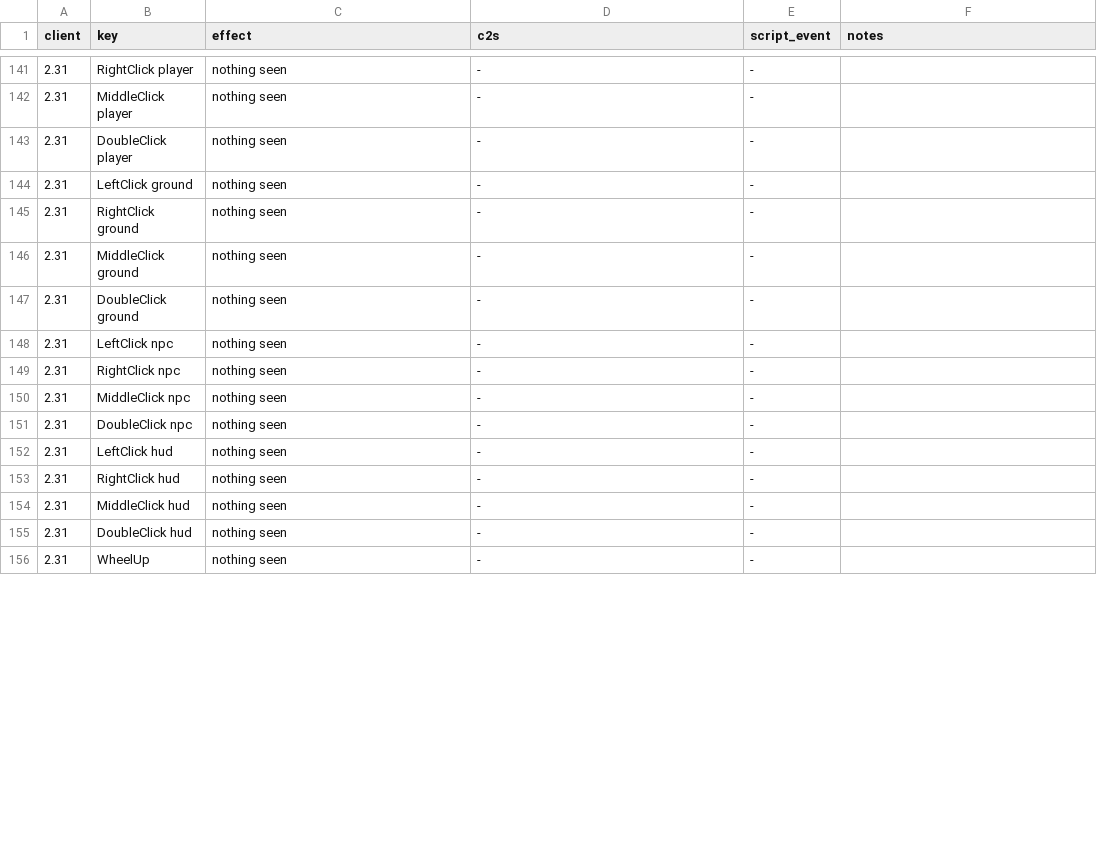
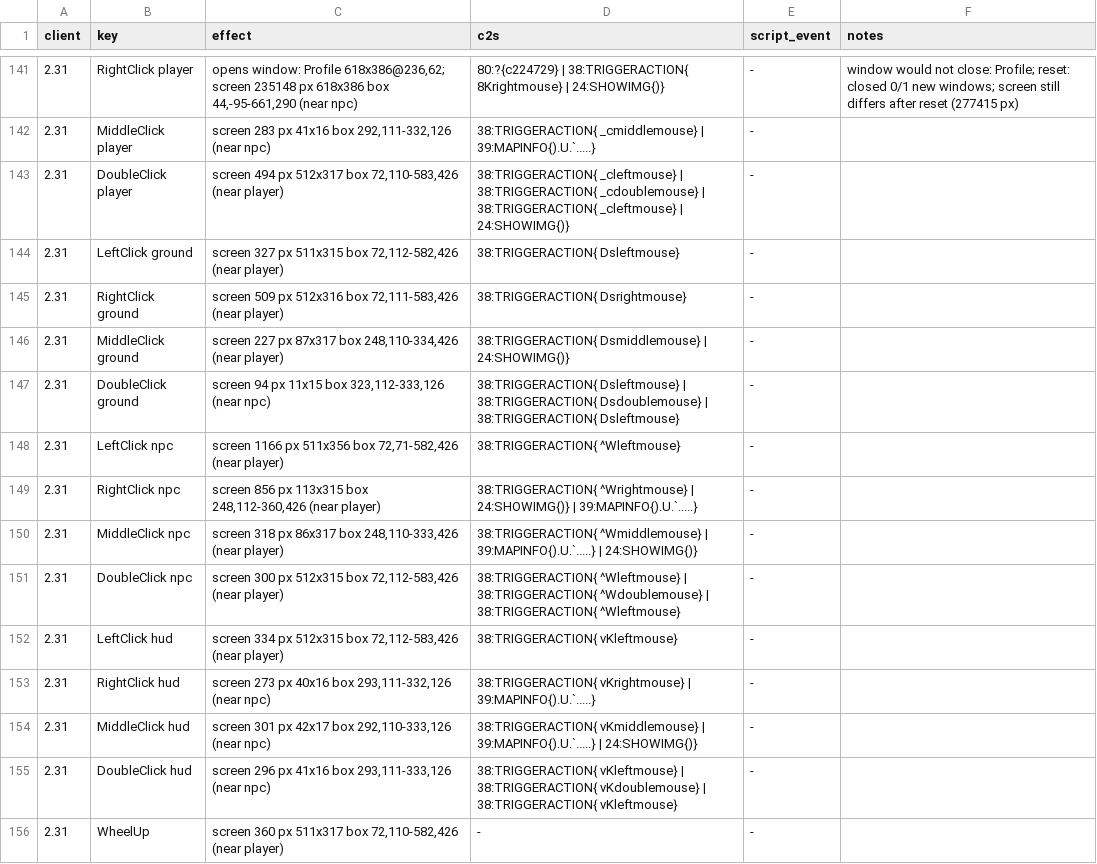
Before and after one commit to squirelworks/Graal_analysis, a TSV file: protocol/keysweep/231.tsv, drawn as a sheet; only a part is shown, gaps mark what is left out; the diff covers the shown part only.

```diff
--- a/protocol/keysweep/231.tsv
+++ b/protocol/keysweep/231.tsv
@@ -141,16 +141,16 @@ client	key	effect	c2s	script_event	notes
-2.31	RightClick player	nothing seen	-	-	
-2.31	MiddleClick player	nothing seen	-	-	
-2.31	DoubleClick player	nothing seen	-	-	
-2.31	LeftClick ground	nothing seen	-	-	
-2.31	RightClick ground	nothing seen	-	-	
-2.31	MiddleClick ground	nothing seen	-	-	
-2.31	DoubleClick ground	nothing seen	-	-	
-2.31	LeftClick npc	nothing seen	-	-	
-2.31	RightClick npc	nothing seen	-	-	
-2.31	MiddleClick npc	nothing seen	-	-	
-2.31	DoubleClick npc	nothing seen	-	-	
-2.31	LeftClick hud	nothing seen	-	-	
-2.31	RightClick hud	nothing seen	-	-	
-2.31	MiddleClick hud	nothing seen	-	-	
-2.31	DoubleClick hud	nothing seen	-	-	
-2.31	WheelUp	nothing seen	-	-	
+2.31	RightClick player	opens window: Profile 618x386@236,62; screen 235148 px 618x386 box 44,-95-661,290 (near npc)	80:?{c224729} | 38:TRIGGERACTION{   8Krightmouse} | 24:SHOWIMG{)}	-	window would not close: Profile; reset: closed 0/1 new windows; screen still differs after reset (277415 px)
+2.31	MiddleClick player	screen 283 px 41x16 box 292,111-332,126 (near npc)	38:TRIGGERACTION{   _cmiddlemouse} | 39:MAPINFO{).U.`.....}	-	
+2.31	DoubleClick player	screen 494 px 512x317 box 72,110-583,426 (near player)	38:TRIGGERACTION{   _cleftmouse} | 38:TRIGGERACTION{   _cdoublemouse} | 38:TRIGGERACTION{   _cleftmouse} | 24:SHOWIMG{)}	-	
+2.31	LeftClick ground	screen 327 px 511x315 box 72,112-582,426 (near player)	38:TRIGGERACTION{   Dsleftmouse}	-	
+2.31	RightClick ground	screen 509 px 512x316 box 72,111-583,426 (near player)	38:TRIGGERACTION{   Dsrightmouse}	-	
+2.31	MiddleClick ground	screen 227 px 87x317 box 248,110-334,426 (near player)	38:TRIGGERACTION{   Dsmiddlemouse} | 24:SHOWIMG{)}	-	
+2.31	DoubleClick ground	screen 94 px 11x15 box 323,112-333,126 (near npc)	38:TRIGGERACTION{   Dsleftmouse} | 38:TRIGGERACTION{   Dsdoublemouse} | 38:TRIGGERACTION{   Dsleftmouse}	-	
+2.31	LeftClick npc	screen 1166 px 511x356 box 72,71-582,426 (near player)	38:TRIGGERACTION{   ^Wleftmouse}	-	
+2.31	RightClick npc	screen 856 px 113x315 box 248,112-360,426 (near player)	38:TRIGGERACTION{   ^Wrightmouse} | 24:SHOWIMG{)} | 39:MAPINFO{).U.`.....}	-	
+2.31	MiddleClick npc	screen 318 px 86x317 box 248,110-333,426 (near player)	38:TRIGGERACTION{   ^Wmiddlemouse} | 39:MAPINFO{).U.`.....} | 24:SHOWIMG{)}	-	
+2.31	DoubleClick npc	screen 300 px 512x315 box 72,112-583,426 (near player)	38:TRIGGERACTION{   ^Wleftmouse} | 38:TRIGGERACTION{   ^Wdoublemouse} | 38:TRIGGERACTION{   ^Wleftmouse}	-	
+2.31	LeftClick hud	screen 334 px 512x315 box 72,112-583,426 (near player)	38:TRIGGERACTION{   vKleftmouse}	-	
+2.31	RightClick hud	screen 273 px 40x16 box 293,111-332,126 (near npc)	38:TRIGGERACTION{   vKrightmouse} | 39:MAPINFO{).U.`.....}	-	
+2.31	MiddleClick hud	screen 301 px 42x17 box 292,110-333,126 (near npc)	38:TRIGGERACTION{   vKmiddlemouse} | 39:MAPINFO{).U.`.....} | 24:SHOWIMG{)}	-	
+2.31	DoubleClick hud	screen 296 px 41x16 box 293,111-333,126 (near npc)	38:TRIGGERACTION{   vKleftmouse} | 38:TRIGGERACTION{   vKdoublemouse} | 38:TRIGGERACTION{   vKleftmouse}	-	
+2.31	WheelUp	screen 360 px 511x317 box 72,110-582,426 (near player)	-	-	
```
Also changed, not shown: 3 added rows and 41 edited cells elsewhere in this file, 1 other file.
